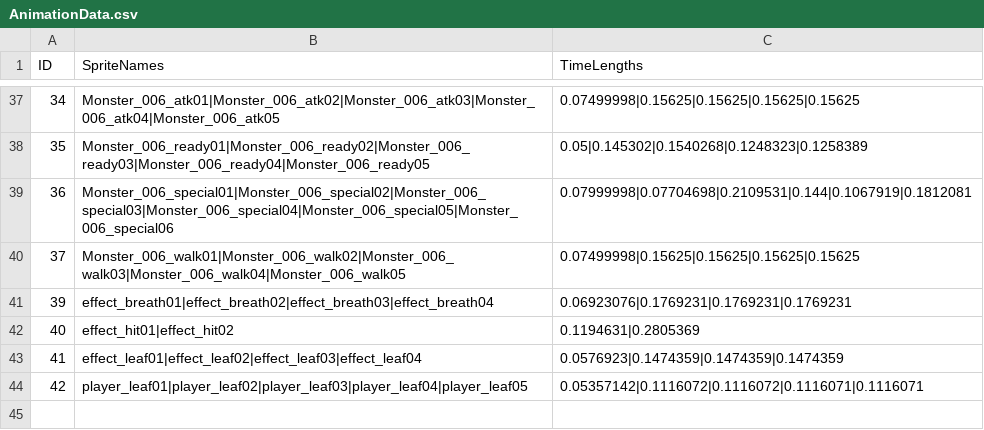
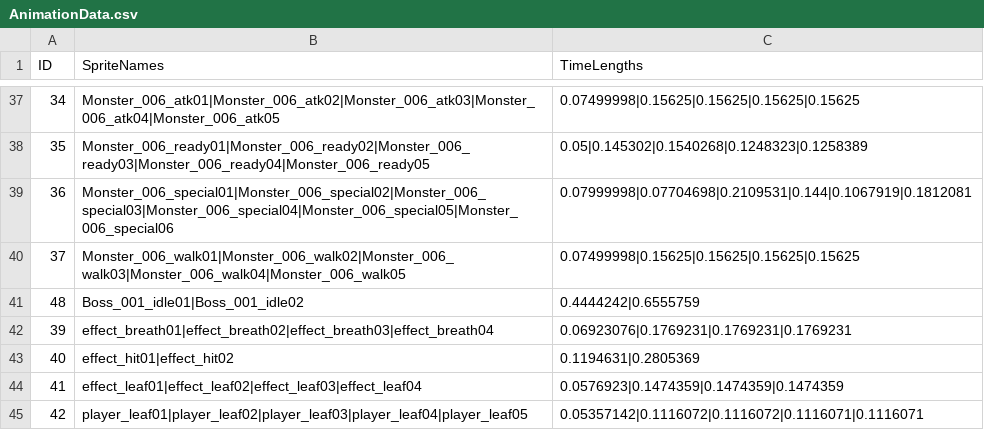
Before and after one commit to newkid004/GGZ_Loner, a CSV file: Assets/Resources/R_02_CSV/Battle/Anim/AnimationData.csv, drawn as a sheet; only a part is shown, gaps mark what is left out; the diff names each change by its address in the sheet, - before the commit and + after, or states it on an @@ line.

```diff
--- a/Assets/Resources/R_02_CSV/Battle/Anim/AnimationData.csv
+++ b/Assets/Resources/R_02_CSV/Battle/Anim/AnimationData.csv
+row 41: 48 | Boss_001_idle01|Boss_001_idle02 | 0.4444242|0.6555759
```
Also changed, not shown: Assets/Resources/R_02_CSV/Battle/Anim/AnimationGroup.csv, 11 other files.
